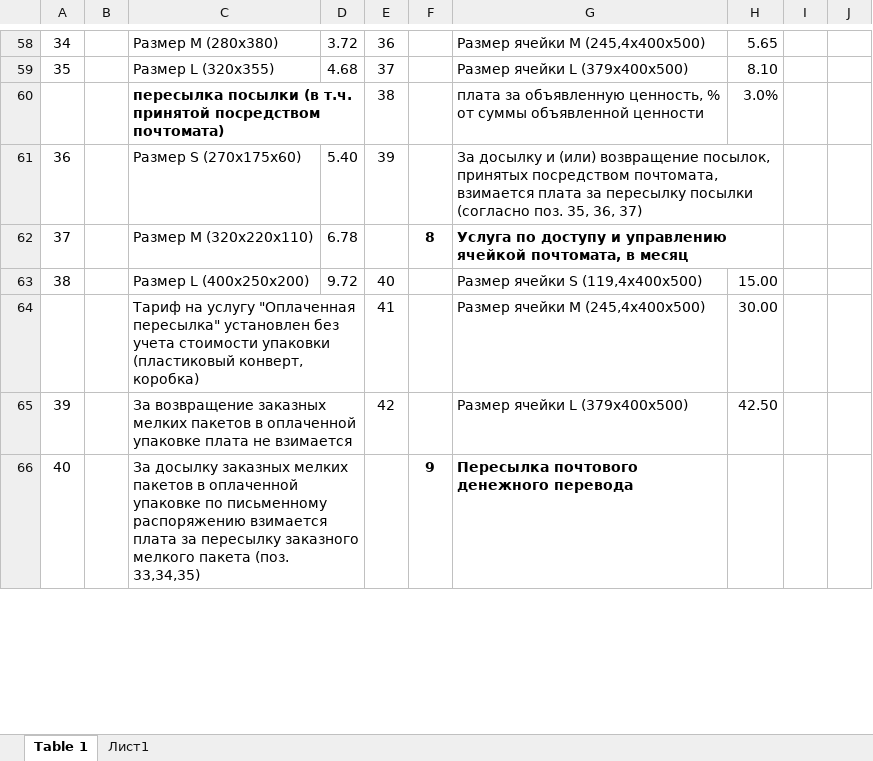
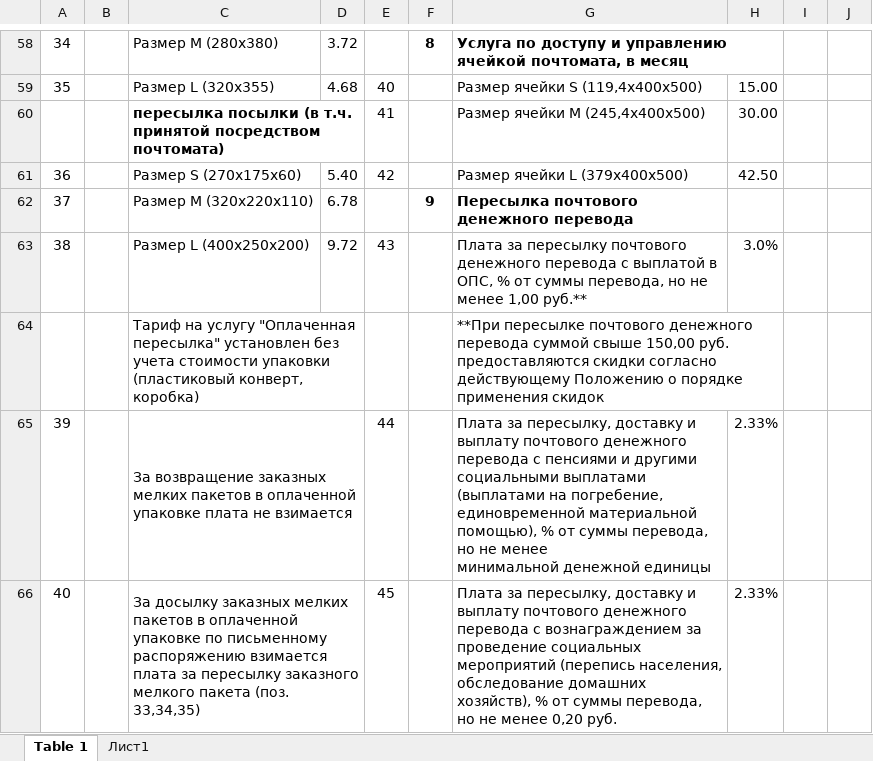
Before and after one commit to AlenaYurevich/Postcalc3, an Excel workbook: calc/files/letter2.xlsx, sheet Table 1, drawn as a sheet; only a part is shown, gaps mark what is left out; values as stored, in another font and other column widths than the file's, no borders; removed rows and columns are numbered as before the commit, all else as after; ↵ is a line break in a cell; the diff covers the shown part only; the diff names each change by its address in the sheet, - before the commit and + after, or states it on an @@ line.

```diff
--- a/calc/files/letter2.xlsx (sheet Table 1)
+++ b/calc/files/letter2.xlsx (sheet Table 1)
-E58: 36
+E58: (empty)
-F58: (empty)
+F58: 8
-G58: Размер ячейки M (245,4x400x500)
+G58: Услуга по доступу и управлению ячейкой почтомата, в месяц
-G58 bold: off
+G58 bold: on
+G58:H58 merged
-H58: 5.65
+H58: (empty)
-E59: 37
+E59: 40
-G59: Размер ячейки L (379x400x500)
+G59: Размер ячейки S (119,4x400x500)
-H59: 8.10
+H59: 15.00
-row 60:  |  | пересылка посылки (в т.ч. принятой посредством почтомата) |  | 38 |  | плата за объявленную ценность, % от суммы объявленной ценности | 3.0%
+row 60:  |  | пересылка посылки (в т.ч. принятой посредством почтомата) |  | 41 |  | Размер ячейки M (245,4x400x500) | 30.00
-E61: 39
+E61: 42
-G61: За досылку и (или) возвращение посылок, принятых посредством почтомата, взимается плата за пересылку посылки (согласно поз. 35, 36, 37)
+G61: Размер ячейки L (379x400x500)
-G61:H61 merged
-H61: (empty)
+H61: 42.50
-F62: 8
+F62: 9
-G62: Услуга по доступу и управлению ячейкой почтомата, в месяц
+G62: Пересылка почтового денежного перевода
-G62:H62 merged
-E63: 40
+E63: 43
-G63: Размер ячейки S (119,4x400x500)
+G63: Плата за пересылку почтового денежного перевода с выплатой в ОПС, % от суммы перевода, но не менее 1,00 руб.**
-H63: 15.00
+H63: 3.0%
-row 64:  |  | Тариф на услугу "Оплаченная пересылка" установлен без учета стоимости упаковки (пластиковый конверт, коробка) |  | 41 |  | Размер ячейки M (245,4x400x500) | 30.00
+row 64:  |  | Тариф на услугу "Оплаченная пересылка" установлен без учета стоимости упаковки (пластиковый конверт, коробка) |  |  |  | **При пересылке почтового денежного перевода суммой свыше 150,00 руб. предоставляются скидки согласно действующему Положению о порядке применения скидок
-E65: 42
+E65: 44
-G65: Размер ячейки L (379x400x500)
+G65: Плата за пересылку, доставку и выплату почтового денежного перевода с пенсиями и другими социальными выплатами (выплатами на погребение, единовременной материальной помощью), % от суммы перевода, но не менее ↵ минимальной денежной единицы
-H65: 42.50
+H65: 2.33%
-E66: (empty)
+E66: 45
-F66: 9
+F66: (empty)
-G66: Пересылка почтового денежного перевода
+G66: Плата за пересылку, доставку и выплату почтового денежного перевода с вознаграждением за проведение социальных мероприятий (перепись населения, обследование домашних хозяйств), % от суммы перевода, но не менее 0,20 руб.
-G66 bold: on
+G66 bold: off
-H66: (empty)
+H66: 2.33%
```
Also changed, not shown: 7 added rows, 7 removed rows, 100 edited cells, cell formats and merged cells elsewhere in this sheet, 2 other files.
